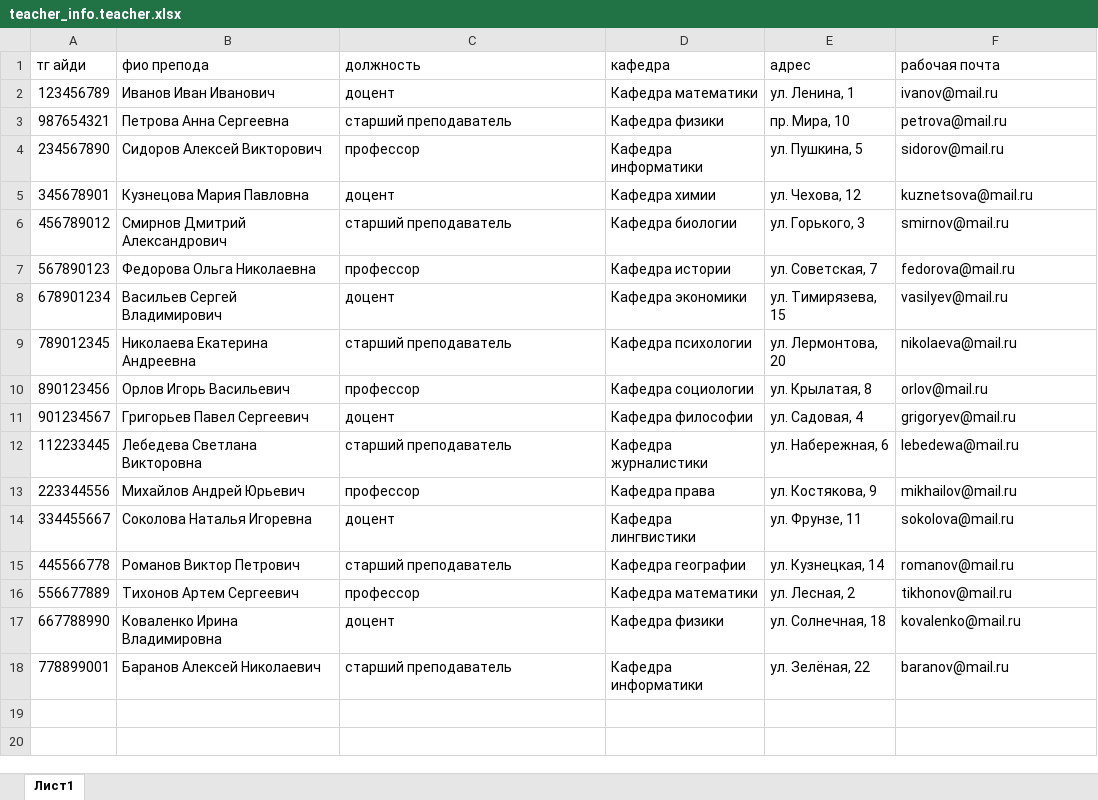
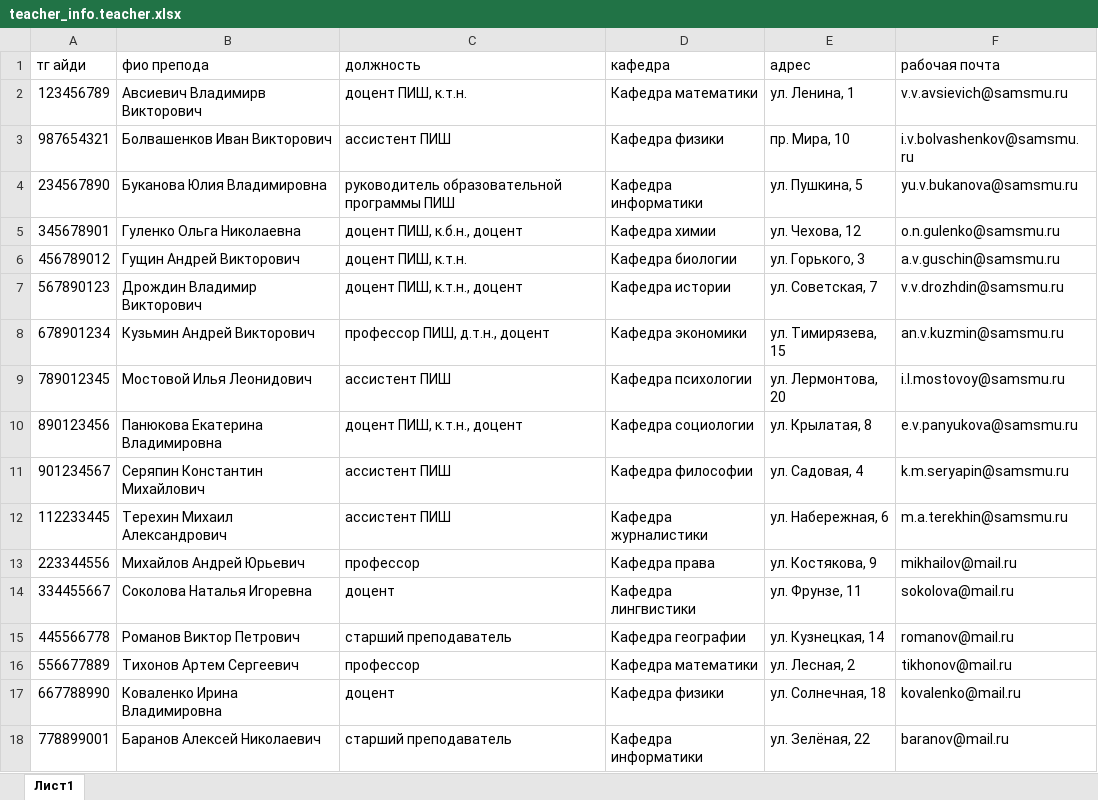
Before and after one commit to Helltale/go-tg-bot-schedule, an Excel workbook: other/xlsx/teacher_info.teacher.xlsx, sheet Лист1, drawn as a sheet; values as stored, in another font and other column widths than the file's, no borders; charts and pictures not drawn; the diff names each change by its address in the sheet, - before the commit and + after, or states it on an @@ line.

Commit message:
create logic fot teachers and for hybrid

```diff
--- a/other/xlsx/teacher_info.teacher.xlsx (sheet Лист1)
+++ b/other/xlsx/teacher_info.teacher.xlsx (sheet Лист1)
-B2 (фио препода): Иванов Иван Иванович
+B2 (фио препода): Авсиевич Владимирв Викторович
-C2 (должность): доцент
+C2 (должность): доцент ПИШ, к.т.н.
-F2 (рабочая почта): ivanov@mail.ru
+F2 (рабочая почта): v.v.avsievich@samsmu.ru
-B3 (фио препода): Петрова Анна Сергеевна
+B3 (фио препода): Болвашенков Иван Викторович
-C3 (должность): старший преподаватель
+C3 (должность): ассистент ПИШ
-F3 (рабочая почта): petrova@mail.ru
+F3 (рабочая почта): i.v.bolvashenkov@samsmu.ru
-B4 (фио препода): Сидоров Алексей Викторович
+B4 (фио препода): Буканова Юлия Владимировна
-C4 (должность): профессор
+C4 (должность): руководитель образовательной программы ПИШ
-F4 (рабочая почта): sidorov@mail.ru
+F4 (рабочая почта): yu.v.bukanova@samsmu.ru
-B5 (фио препода): Кузнецова Мария Павловна
+B5 (фио препода): Гуленко Ольга Николаевна
-C5 (должность): доцент
+C5 (должность): доцент ПИШ, к.б.н., доцент
-F5 (рабочая почта): kuznetsova@mail.ru
+F5 (рабочая почта): o.n.gulenko@samsmu.ru
-B6 (фио препода): Смирнов Дмитрий Александрович
+B6 (фио препода): Гущин Андрей Викторович
-C6 (должность): старший преподаватель
+C6 (должность): доцент ПИШ, к.т.н.
-F6 (рабочая почта): smirnov@mail.ru
+F6 (рабочая почта): a.v.guschin@samsmu.ru
-B7 (фио препода): Федорова Ольга Николаевна
+B7 (фио препода): Дрождин Владимир Викторович
-C7 (должность): профессор
+C7 (должность): доцент ПИШ, к.т.н., доцент
-F7 (рабочая почта): fedorova@mail.ru
+F7 (рабочая почта): v.v.drozhdin@samsmu.ru
-B8 (фио препода): Васильев Сергей Владимирович
+B8 (фио препода): Кузьмин Андрей Викторович
-C8 (должность): доцент
+C8 (должность): профессор ПИШ, д.т.н., доцент
-F8 (рабочая почта): vasilyev@mail.ru
+F8 (рабочая почта): an.v.kuzmin@samsmu.ru
-B9 (фио препода): Николаева Екатерина Андреевна
+B9 (фио препода): Мостовой Илья Леонидович
-C9 (должность): старший преподаватель
+C9 (должность): ассистент ПИШ
-F9 (рабочая почта): nikolaeva@mail.ru
+F9 (рабочая почта): i.l.mostovoy@samsmu.ru
-B10 (фио препода): Орлов Игорь Васильевич
+B10 (фио препода): Панюкова Екатерина Владимировна
-C10 (должность): профессор
+C10 (должность): доцент ПИШ, к.т.н., доцент
-F10 (рабочая почта): orlov@mail.ru
+F10 (рабочая почта): e.v.panyukova@samsmu.ru
-B11 (фио препода): Григорьев Павел Сергеевич
+B11 (фио препода): Серяпин Константин Михайлович
-C11 (должность): доцент
+C11 (должность): ассистент ПИШ
-F11 (рабочая почта): grigoryev@mail.ru
+F11 (рабочая почта): k.m.seryapin@samsmu.ru
-B12 (фио препода): Лебедева Светлана Викторовна
+B12 (фио препода): Терехин Михаил Александрович
-C12 (должность): старший преподаватель
+C12 (должность): ассистент ПИШ
-F12 (рабочая почта): lebedewa@mail.ru
+F12 (рабочая почта): m.a.terekhin@samsmu.ru
```
Also changed, not shown: charts or pictures, other/xlsx/account.profile.xlsx, 10 other files.
